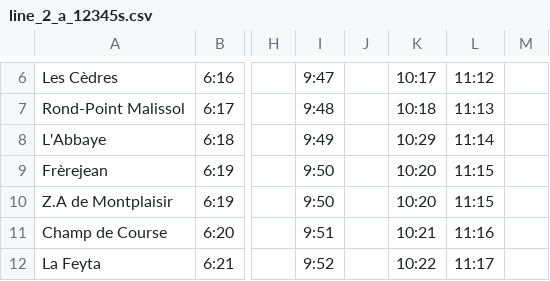
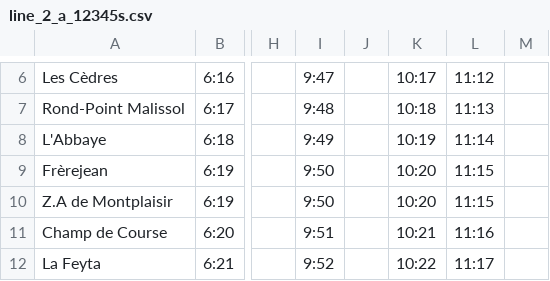
Before and after one commit to leocity207/Isochrone, a CSV file: Ressource/Ligne2/line_2_a_12345s.csv, drawn as a sheet; only a part is shown, gaps mark what is left out; the diff names each change by its address in the sheet, - before the commit and + after, or states it on an @@ line.

```diff
--- a/Ressource/Ligne2/line_2_a_12345s.csv
+++ b/Ressource/Ligne2/line_2_a_12345s.csv
-K8: 10:29
+K8: 10:19
```
Also changed, not shown: Ressource/Ligne1/line_1_r_12345s.csv, Ressource/Ligne2/line_2_a_6t_12345v.csv, 7 other files.
